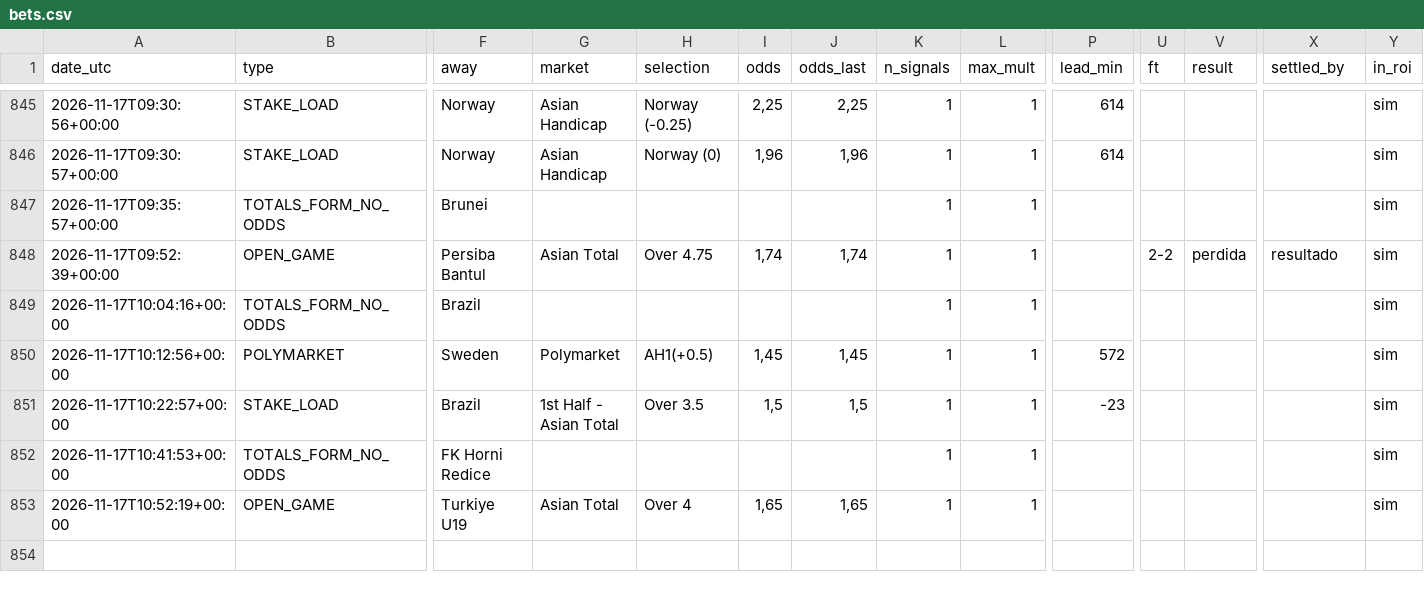
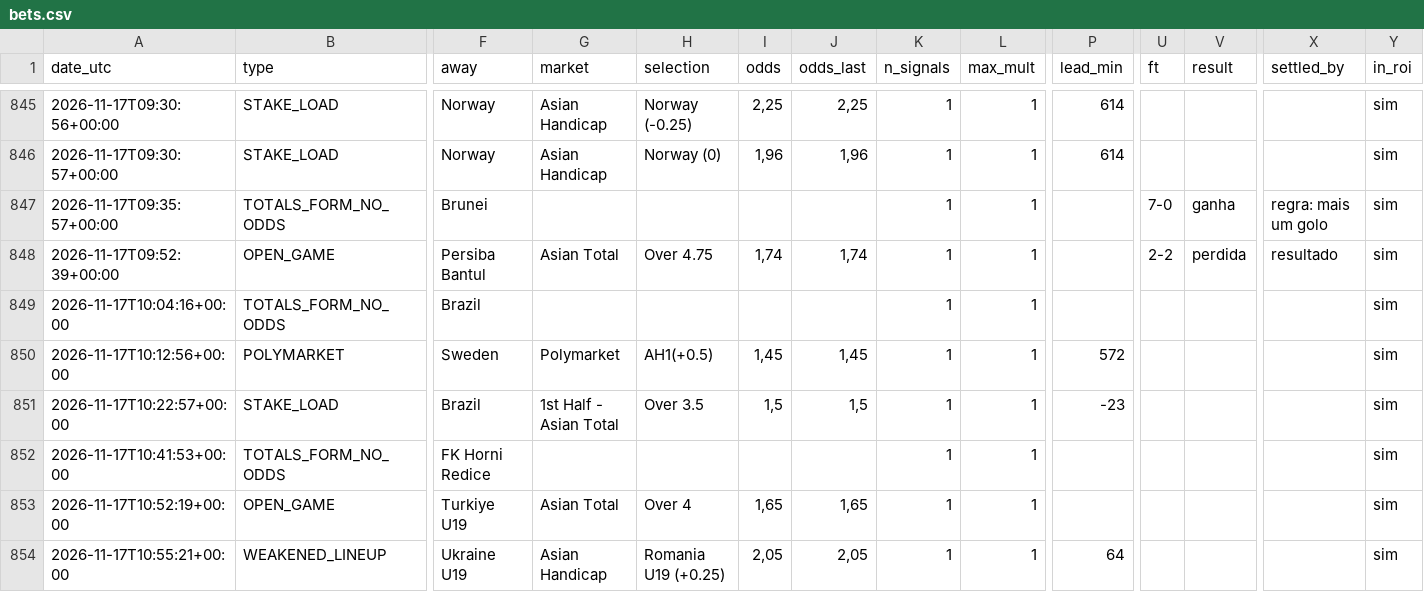
Before and after one commit to nunovinhas-creator/goal-roi, a CSV file: docs/bets.csv, drawn as a sheet; only a part is shown, gaps mark what is left out; rows hold the shown columns only; the diff names each change by its address in the sheet, - before the commit and + after, or states it on an @@ line.

```diff
--- a/docs/bets.csv
+++ b/docs/bets.csv
-U847 (ft): (empty)
+U847 (ft): 7-0
-V847 (result): (empty)
+V847 (result): ganha
-X847 (settled_by): (empty)
+X847 (settled_by): regra: mais um golo
+row 854: 2026-11-17T10:55:21+00:00 | WEAKENED_LINEUP | Ukraine U19 | Asian Handicap | Romania U19 (+0.25) | 2,05 | 2,05 | 1 | 1 | 64 |  |  |  | sim
```
Also changed, not shown: 5 other files.
